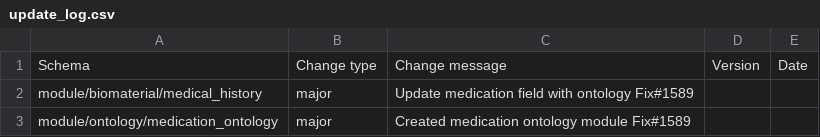
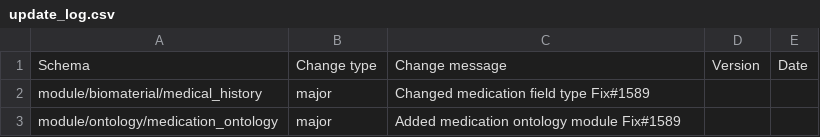
Before and after one commit to HumanCellAtlas/metadata-schema, a CSV file: json_schema/update_log.csv, drawn as a sheet.

Commit message:
Added change messages with keywords used in release_script.py

```diff
--- a/json_schema/update_log.csv
+++ b/json_schema/update_log.csv
@@ -1,3 +1,3 @@
 Schema,Change type,Change message,Version,Date
-module/biomaterial/medical_history,major,"Update medication field with ontology Fix#1589",,
-module/ontology/medication_ontology,major,"Created medication ontology module Fix#1589",,
+module/biomaterial/medical_history,major,"Changed medication field type Fix#1589",,
+module/ontology/medication_ontology,major,"Added medication ontology module Fix#1589",,
```
